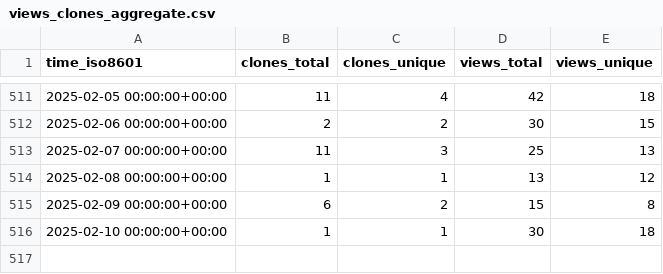
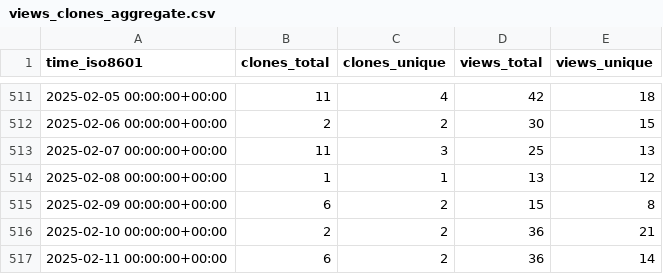
Before and after one commit to orabe/hctsa, a CSV file: benfulcher/hctsa/ghrs-data/views_clones_aggregate.csv, drawn as a sheet; only a part is shown, gaps mark what is left out.

```diff
--- a/benfulcher/hctsa/ghrs-data/views_clones_aggregate.csv
+++ b/benfulcher/hctsa/ghrs-data/views_clones_aggregate.csv
@@ -515,2 +515,3 @@ time_iso8601,clones_total,clones_unique,views_total,views_unique
 2025-02-09 00:00:00+00:00,6,2,15,8
-2025-02-10 00:00:00+00:00,1,1,30,18
+2025-02-10 00:00:00+00:00,2,2,36,21
+2025-02-11 00:00:00+00:00,6,2,36,14
```
Also changed, not shown: 1 other file.
